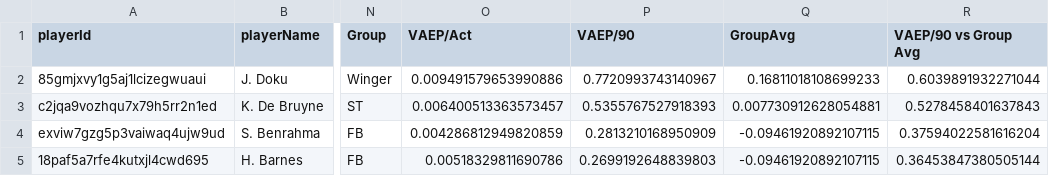
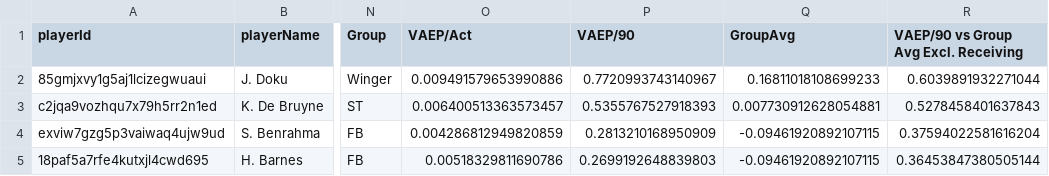
Before and after one commit to griffisben/misc-code, a CSV file: VAEP/Premier League 23-24 VAEP Data.csv, drawn as a sheet; only a part is shown, gaps mark what is left out; the diff names each change by its address in the sheet, - before the commit and + after, or states it on an @@ line.

```diff
--- a/VAEP/Premier League 23-24 VAEP Data.csv
+++ b/VAEP/Premier League 23-24 VAEP Data.csv
-R1: VAEP/90 vs Group Avg
+R1: VAEP/90 vs Group Avg Excl. Receiving
```
Also changed, not shown: VAEP/Danish 1. Division 21-22 VAEP Data.csv, VAEP/Superliga 21-22 VAEP Data.csv, 3 other files.
